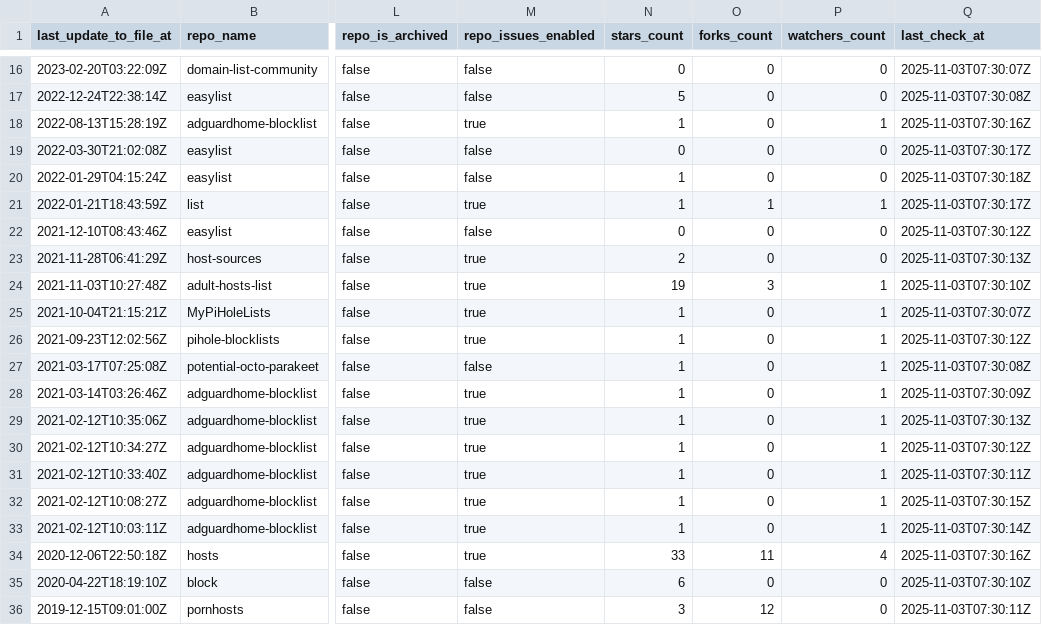
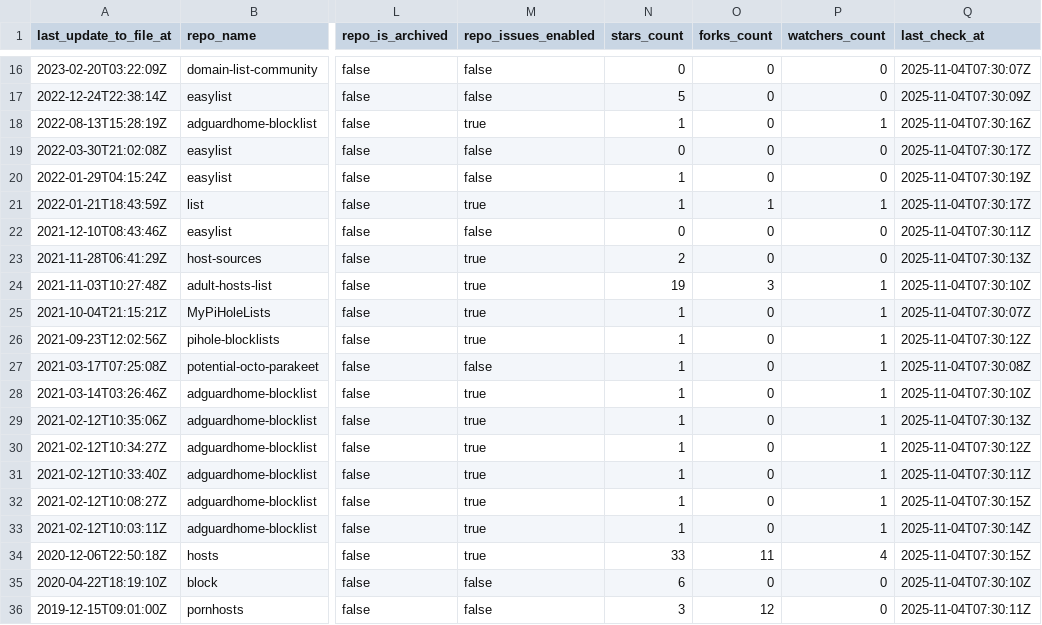
Before and after one commit to omkar861856/porn-domains, a CSV file: blacklist/bl-sources.csv, drawn as a sheet; only a part is shown, gaps mark what is left out; the diff covers the shown part only; the diff names each change by its address in the sheet, - before the commit and + after, or states it on an @@ line.

```diff
--- a/blacklist/bl-sources.csv
+++ b/blacklist/bl-sources.csv
-Q16 (last_check_at): 2025-11-03T07:30:07Z
+Q16 (last_check_at): 2025-11-04T07:30:07Z
-Q17 (last_check_at): 2025-11-03T07:30:08Z
+Q17 (last_check_at): 2025-11-04T07:30:09Z
-Q18 (last_check_at): 2025-11-03T07:30:16Z
+Q18 (last_check_at): 2025-11-04T07:30:16Z
-Q19 (last_check_at): 2025-11-03T07:30:17Z
+Q19 (last_check_at): 2025-11-04T07:30:17Z
-Q20 (last_check_at): 2025-11-03T07:30:18Z
+Q20 (last_check_at): 2025-11-04T07:30:19Z
-Q21 (last_check_at): 2025-11-03T07:30:17Z
+Q21 (last_check_at): 2025-11-04T07:30:17Z
-Q22 (last_check_at): 2025-11-03T07:30:12Z
+Q22 (last_check_at): 2025-11-04T07:30:11Z
-Q23 (last_check_at): 2025-11-03T07:30:13Z
+Q23 (last_check_at): 2025-11-04T07:30:13Z
-Q24 (last_check_at): 2025-11-03T07:30:10Z
+Q24 (last_check_at): 2025-11-04T07:30:10Z
-Q25 (last_check_at): 2025-11-03T07:30:07Z
+Q25 (last_check_at): 2025-11-04T07:30:07Z
-Q26 (last_check_at): 2025-11-03T07:30:12Z
+Q26 (last_check_at): 2025-11-04T07:30:12Z
-Q27 (last_check_at): 2025-11-03T07:30:08Z
+Q27 (last_check_at): 2025-11-04T07:30:08Z
-Q28 (last_check_at): 2025-11-03T07:30:09Z
+Q28 (last_check_at): 2025-11-04T07:30:10Z
-Q29 (last_check_at): 2025-11-03T07:30:13Z
+Q29 (last_check_at): 2025-11-04T07:30:13Z
-Q30 (last_check_at): 2025-11-03T07:30:12Z
+Q30 (last_check_at): 2025-11-04T07:30:12Z
-Q31 (last_check_at): 2025-11-03T07:30:11Z
+Q31 (last_check_at): 2025-11-04T07:30:11Z
-Q32 (last_check_at): 2025-11-03T07:30:15Z
+Q32 (last_check_at): 2025-11-04T07:30:15Z
-Q33 (last_check_at): 2025-11-03T07:30:14Z
+Q33 (last_check_at): 2025-11-04T07:30:14Z
-Q34 (last_check_at): 2025-11-03T07:30:16Z
+Q34 (last_check_at): 2025-11-04T07:30:15Z
-Q35 (last_check_at): 2025-11-03T07:30:10Z
+Q35 (last_check_at): 2025-11-04T07:30:10Z
-Q36 (last_check_at): 2025-11-03T07:30:11Z
+Q36 (last_check_at): 2025-11-04T07:30:11Z
```
Also changed, not shown: 33 edited cells elsewhere in this file.
